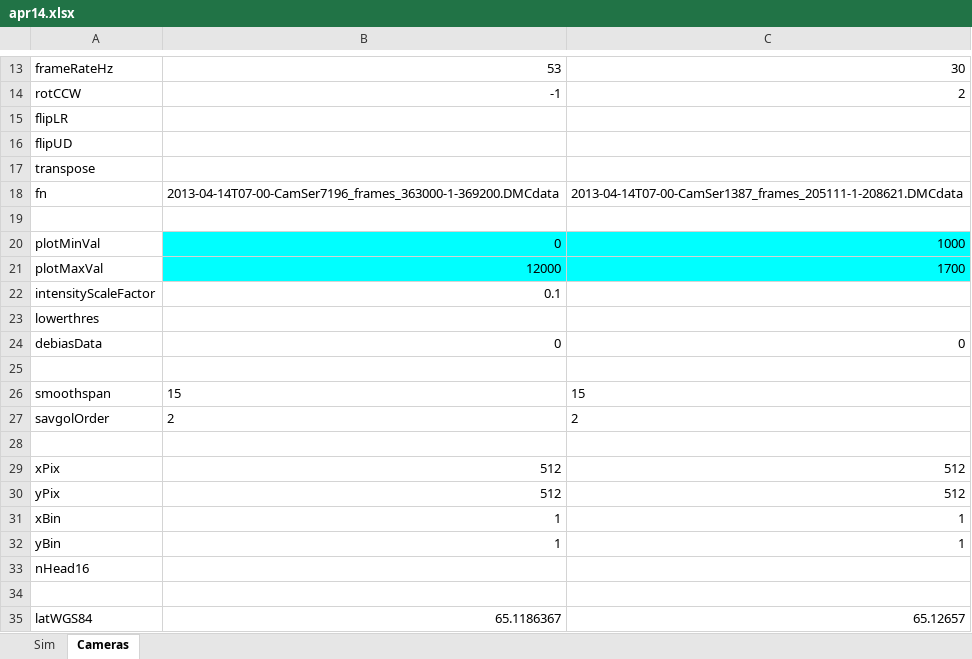
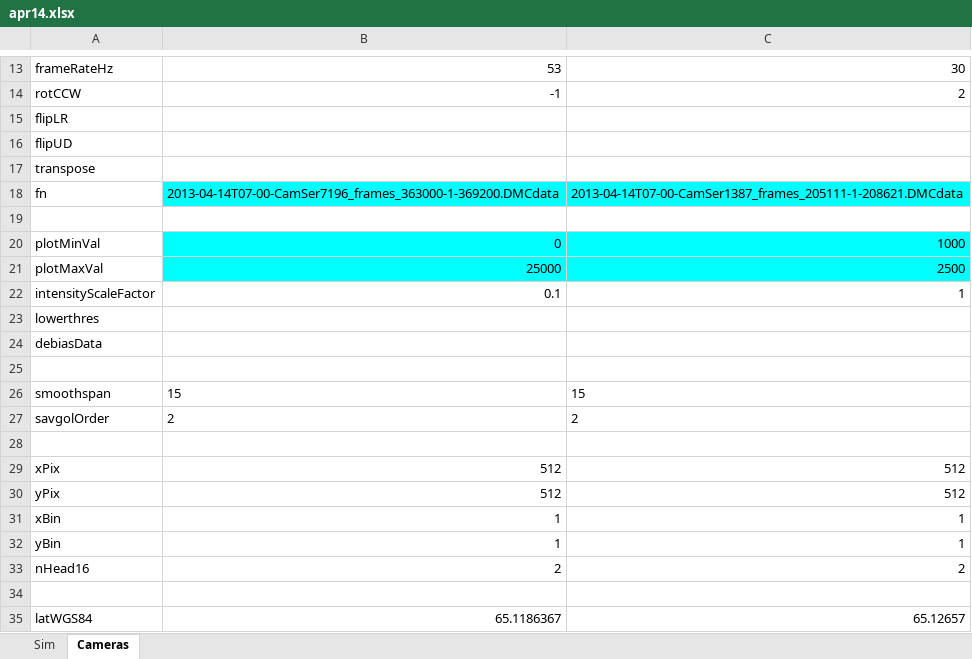
Before and after one commit to space-physics/histfeas, an Excel workbook: in/apr14.xlsx, sheet Cameras, drawn as a sheet; only a part is shown, gaps mark what is left out; values as stored, in another font and other column widths than the file's, no borders; the diff names each change by its address in the sheet, - before the commit and + after, or states it on an @@ line.

```diff
--- a/in/apr14.xlsx (sheet Cameras)
+++ b/in/apr14.xlsx (sheet Cameras)
-B18:C18 fill: none
+B18:C18 fill: #00FFFF
-B21: 12000
+B21: 25000
-C21: 1700
+C21: 2500
-C22: (empty)
+C22: 1
-B24: 0
+B24: (empty)
-C24: 0
+C24: (empty)
-B33: (empty)
+B33: 2
-C33: (empty)
+C33: 2
```
Also changed, not shown: sheet Sim, 2 other files.
